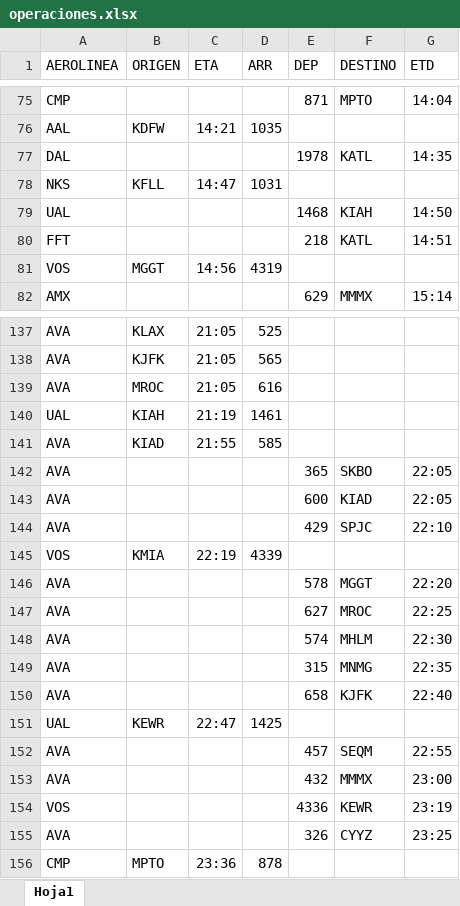
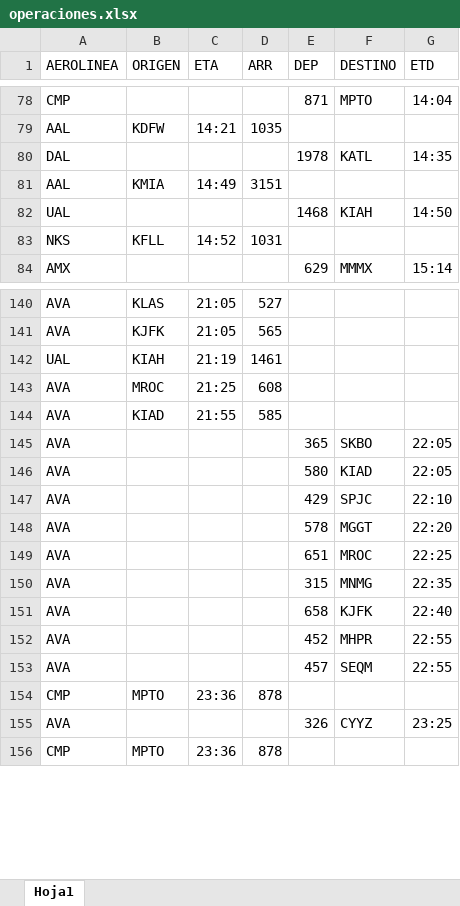
Before and after one commit to sacomais/PDA_MSLP, an Excel workbook: public/operaciones.xlsx, sheet Hoja1, drawn as a sheet; only a part is shown, gaps mark what is left out; values as stored, in another font and other column widths than the file's, no borders; removed rows and columns are numbered as before the commit, all else as after; the diff covers the shown part only; the diff names each change by its address in the sheet, - before the commit and + after, or states it on an @@ line.

```diff
--- a/public/operaciones.xlsx (sheet Hoja1)
+++ b/public/operaciones.xlsx (sheet Hoja1)
-row 78: NKS | KFLL | 14:47 | 1031
+row 81: AAL | KMIA | 14:49 | 3151
-row 80: FFT |  |  |  | 218 | KATL | 14:51
-row 81: VOS | MGGT | 14:56 | 4319
+row 83: NKS | KFLL | 14:52 | 1031
-B140 (ORIGEN): KLAX
+B140 (ORIGEN): KLAS
-D140 (ARR): 525
+D140 (ARR): 527
-row 139: AVA | MROC | 21:05 | 616
+row 143: AVA | MROC | 21:25 | 608
-E146 (DEP): 600
+E146 (DEP): 580
-row 145: VOS | KMIA | 22:19 | 4339
-E149 (DEP): 627
+E149 (DEP): 651
-row 148: AVA |  |  |  | 574 | MHLM | 22:30
-row 151: UAL | KEWR | 22:47 | 1425
+row 152: AVA |  |  |  | 452 | MHPR | 22:55
-row 153: AVA |  |  |  | 432 | MMMX | 23:00
-row 154: VOS |  |  |  | 4336 | KEWR | 23:19
+row 154: CMP | MPTO | 23:36 | 878
```
Also changed, not shown: 39 added rows, 35 removed rows and 17 edited cells elsewhere in this sheet.
